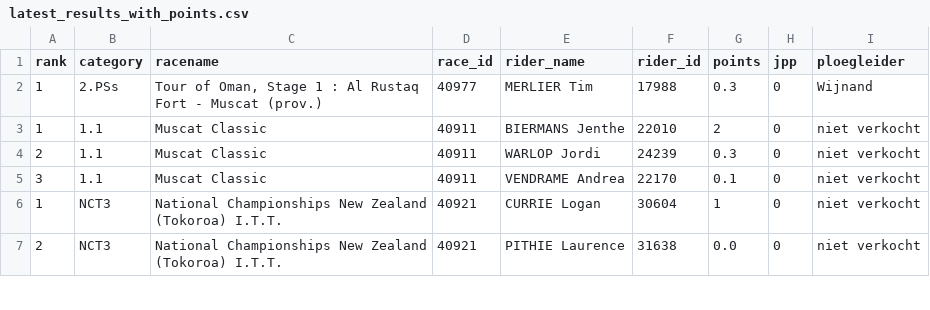
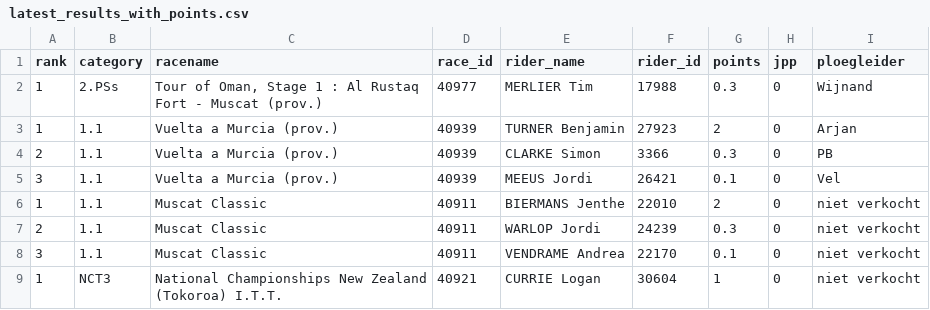
Before and after one commit to wijnandb/wielerspel2023, a CSV file: _data/latest_results_with_points.csv, drawn as a sheet; only a part is shown; the shorter side is filled out with more unchanged rows; the diff names each change by its address in the sheet, - before the commit and + after, or states it on an @@ line.

Commit message:
Points processed at 2023-02-11T16:40:45

```diff
--- a/_data/latest_results_with_points.csv
+++ b/_data/latest_results_with_points.csv
+row 3: 1 | 1.1 | Vuelta a Murcia (prov.) | 40939 | TURNER Benjamin | 27923 | 2 | 0 | Arjan
+row 4: 2 | 1.1 | Vuelta a Murcia (prov.) | 40939 | CLARKE Simon | 3366 | 0.3 | 0 | PB
+row 5: 3 | 1.1 | Vuelta a Murcia (prov.) | 40939 | MEEUS Jordi | 26421 | 0.1 | 0 | Vel
```
Also changed, not shown: _data/ploegleiders/arjan.csv, _data/ploegleiders/pb.csv, 4 other files.
